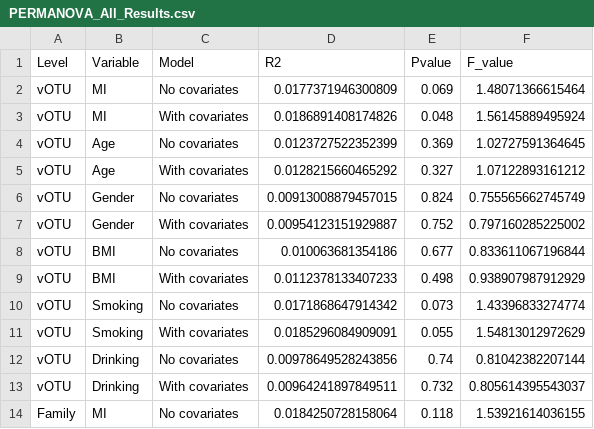
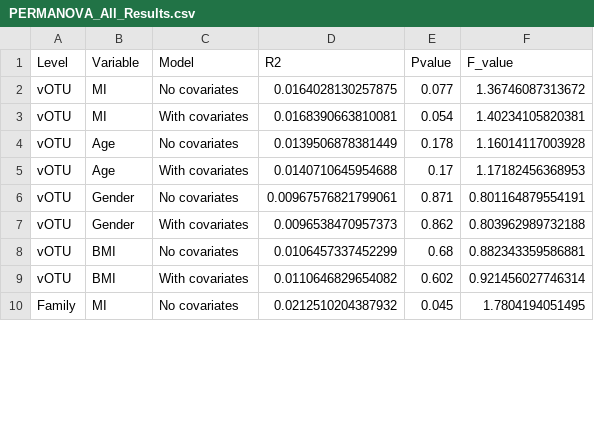
Before and after one commit to WuChenP/micro_MI, a CSV file: metagenome/Graphic/Variance_Decomposition_Bar_Chart/PERMANOVA_All_Results.csv, drawn as a sheet; only a part is shown; the diff covers the shown part only.

```diff
--- a/metagenome/Graphic/Variance_Decomposition_Bar_Chart/PERMANOVA_All_Results.csv
+++ b/metagenome/Graphic/Variance_Decomposition_Bar_Chart/PERMANOVA_All_Results.csv
@@ -1,14 +1,10 @@
 "Level","Variable","Model","R2","Pvalue","F_value"
-"vOTU","MI","No covariates",0.0177371946300809,0.069,1.48071366615464
-"vOTU","MI","With covariates",0.0186891408174826,0.048,1.56145889495924
-"vOTU","Age","No covariates",0.0123727522352399,0.369,1.02727591364645
-"vOTU","Age","With covariates",0.0128215660465292,0.327,1.07122893161212
-"vOTU","Gender","No covariates",0.00913008879457015,0.824,0.755565662745749
-"vOTU","Gender","With covariates",0.00954123151929887,0.752,0.797160285225002
-"vOTU","BMI","No covariates",0.010063681354186,0.677,0.833611067196844
-"vOTU","BMI","With covariates",0.0112378133407233,0.498,0.938907987912929
-"vOTU","Smoking","No covariates",0.0171868647914342,0.073,1.43396833274774
-"vOTU","Smoking","With covariates",0.0185296084909091,0.055,1.54813012972629
-"vOTU","Drinking","No covariates",0.00978649528243856,0.74,0.81042382207144
-"vOTU","Drinking","With covariates",0.00964241897849511,0.732,0.805614395543037
-"Family","MI","No covariates",0.0184250728158064,0.118,1.53921614036155
+"vOTU","MI","No covariates",0.0164028130257875,0.077,1.36746087313672
+"vOTU","MI","With covariates",0.0168390663810081,0.054,1.40234105820381
+"vOTU","Age","No covariates",0.0139506878381449,0.178,1.16014117003928
+"vOTU","Age","With covariates",0.0140710645954688,0.17,1.17182456368953
+"vOTU","Gender","No covariates",0.00967576821799061,0.871,0.801164879554191
+"vOTU","Gender","With covariates",0.0096538470957373,0.862,0.803962989732188
+"vOTU","BMI","No covariates",0.0106457337452299,0.68,0.882343359586881
+"vOTU","BMI","With covariates",0.0110646829654082,0.602,0.921456027746314
+"Family","MI","No covariates",0.0212510204387932,0.045,1.7804194051495
```
Also changed, not shown: 4 removed rows and 21 edited cells elsewhere in this file, metagenome/Graphic/Variance_Decomposition_Bar_Chart/Family/PERMANOVA_Family_results.csv, metagenome/Graphic/Variance_Decomposition_Bar_Chart/vOTU/PERMANOVA_vOTU_results.csv, 6 other files.
